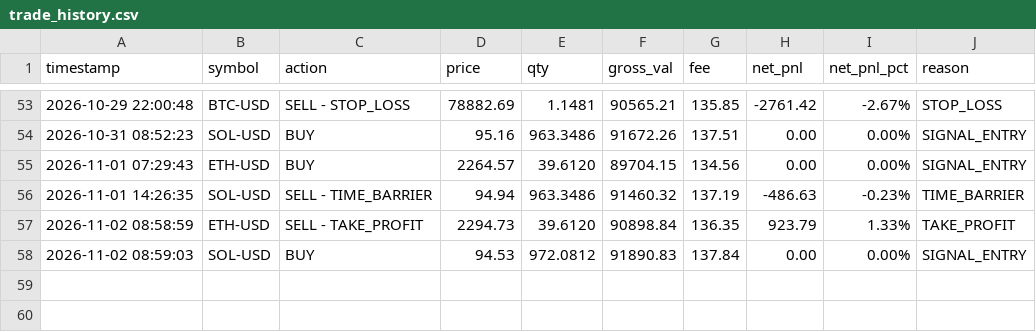
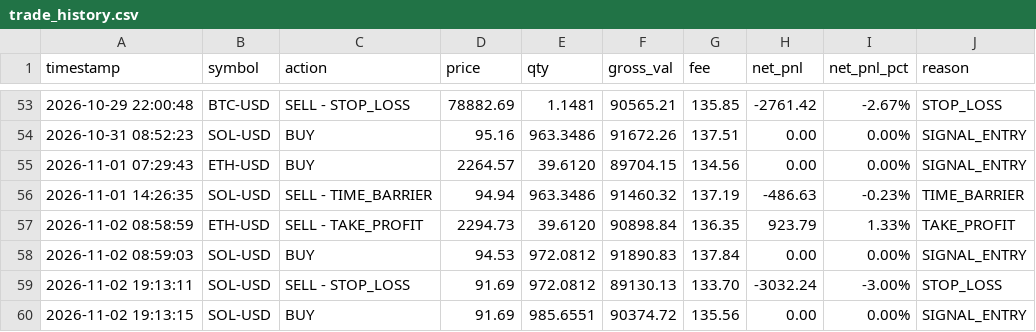
Before and after one commit to ROBBYARSANI/quant-trading-agent, a CSV file: models/trade_history.csv, drawn as a sheet; only a part is shown, gaps mark what is left out.

```diff
--- a/models/trade_history.csv
+++ b/models/trade_history.csv
@@ -58 +58,3 @@ timestamp,symbol,action,price,qty,gross_val,fee,net_pnl,net_pnl_pct,reason
 2026-11-02 08:59:03,SOL-USD,BUY,94.53,972.0812,91890.83,137.84,0.00,0.00%,SIGNAL_ENTRY
+2026-11-02 19:13:11,SOL-USD,SELL - STOP_LOSS,91.69,972.0812,89130.13,133.70,-3032.24,-3.00%,STOP_LOSS
+2026-11-02 19:13:15,SOL-USD,BUY,91.69,985.6551,90374.72,135.56,0.00,0.00%,SIGNAL_ENTRY
```
Also changed, not shown: 6 other files.
